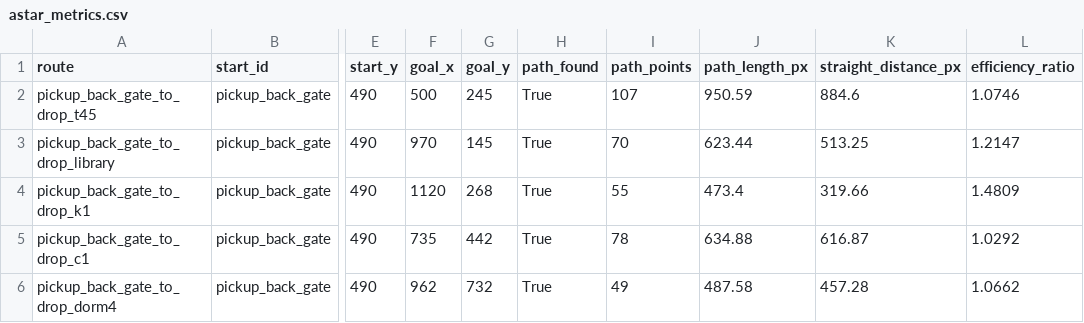
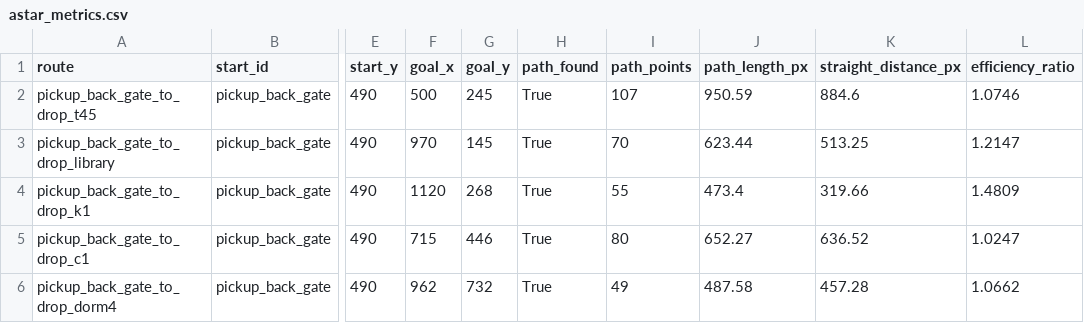
Before and after one commit to PHai237/TLU_UAV_PPO, a CSV file: results/astar_metrics.csv, drawn as a sheet; only a part is shown, gaps mark what is left out; the diff names each change by its address in the sheet, - before the commit and + after, or states it on an @@ line.

```diff
--- a/results/astar_metrics.csv
+++ b/results/astar_metrics.csv
-F5 (goal_x): 735
+F5 (goal_x): 715
-G5 (goal_y): 442
+G5 (goal_y): 446
-I5 (path_points): 78
+I5 (path_points): 80
-J5 (path_length_px): 634.88
+J5 (path_length_px): 652.27
-K5 (straight_distance_px): 616.87
+K5 (straight_distance_px): 636.52
-L5 (efficiency_ratio): 1.0292
+L5 (efficiency_ratio): 1.0247
```
Also changed, not shown: results/policy_eval_summary.csv, 31 other files.
